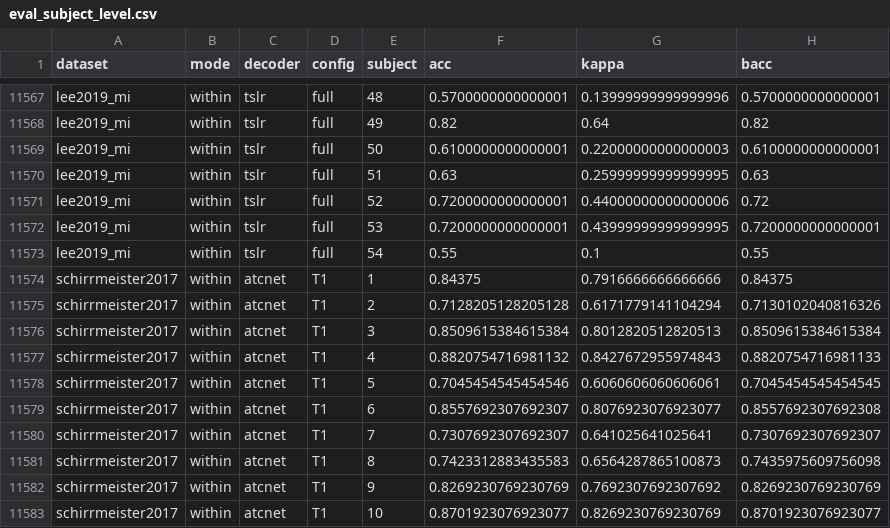
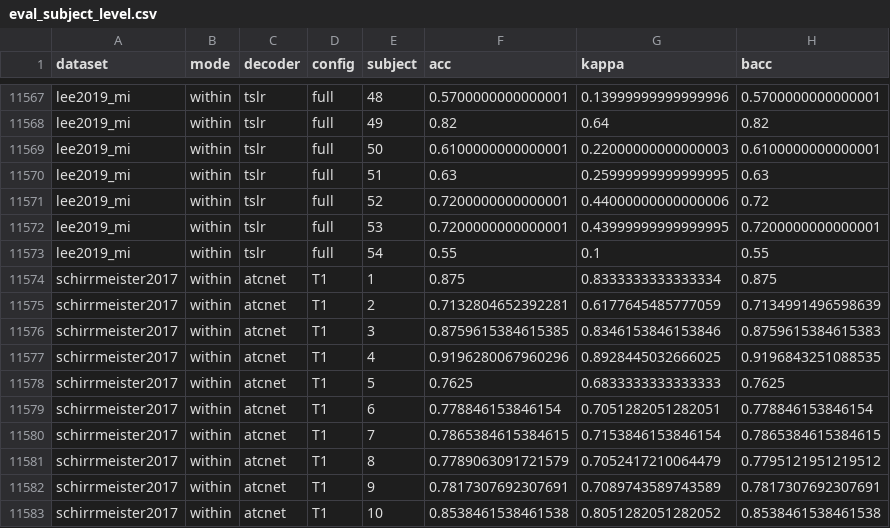
Before and after one commit to hellogalaxyitsme/Training-derived-channel-sampling-rate-operating-points-motor-EEG-decoding, a CSV file: results/eval_subject_level.csv, drawn as a sheet; only a part is shown, gaps mark what is left out; the diff covers the shown part only.

```diff
--- a/results/eval_subject_level.csv
+++ b/results/eval_subject_level.csv
@@ -11573,11 +11573,11 @@ lee2019_mi,within,tslr,full,53,0.7200000000000001,0.43999999999999995,0.72000000
 lee2019_mi,within,tslr,full,54,0.55,0.1,0.55
-schirrmeister2017,within,atcnet,T1,1,0.84375,0.7916666666666666,0.84375
-schirrmeister2017,within,atcnet,T1,2,0.7128205128205128,0.6171779141104294,0.7130102040816326
-schirrmeister2017,within,atcnet,T1,3,0.8509615384615384,0.8012820512820513,0.8509615384615384
-schirrmeister2017,within,atcnet,T1,4,0.8820754716981132,0.8427672955974843,0.8820754716981133
-schirrmeister2017,within,atcnet,T1,5,0.7045454545454546,0.6060606060606061,0.7045454545454545
-schirrmeister2017,within,atcnet,T1,6,0.8557692307692307,0.8076923076923077,0.8557692307692308
-schirrmeister2017,within,atcnet,T1,7,0.7307692307692307,0.641025641025641,0.7307692307692307
-schirrmeister2017,within,atcnet,T1,8,0.7423312883435583,0.6564287865100873,0.7435975609756098
-schirrmeister2017,within,atcnet,T1,9,0.8269230769230769,0.7692307692307692,0.8269230769230769
-schirrmeister2017,within,atcnet,T1,10,0.8701923076923077,0.8269230769230769,0.8701923076923077
+schirrmeister2017,within,atcnet,T1,1,0.875,0.8333333333333334,0.875
+schirrmeister2017,within,atcnet,T1,2,0.7132804652392281,0.6177645485777059,0.7134991496598639
+schirrmeister2017,within,atcnet,T1,3,0.8759615384615385,0.8346153846153846,0.8759615384615383
+schirrmeister2017,within,atcnet,T1,4,0.9196280067960296,0.8928445032666025,0.9196843251088535
+schirrmeister2017,within,atcnet,T1,5,0.7625,0.6833333333333333,0.7625
+schirrmeister2017,within,atcnet,T1,6,0.778846153846154,0.7051282051282051,0.778846153846154
+schirrmeister2017,within,atcnet,T1,7,0.7865384615384615,0.7153846153846154,0.7865384615384615
+schirrmeister2017,within,atcnet,T1,8,0.7789063091721579,0.7052417210064479,0.7795121951219512
+schirrmeister2017,within,atcnet,T1,9,0.7817307692307691,0.7089743589743589,0.7817307692307691
+schirrmeister2017,within,atcnet,T1,10,0.8538461538461538,0.8051282051282052,0.8538461538461538
```
Also changed, not shown: 137 edited cells elsewhere in this file, results/eval_operating_points.csv, results/eval_statistics.csv, 2 other files.
